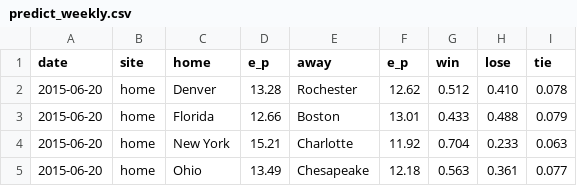
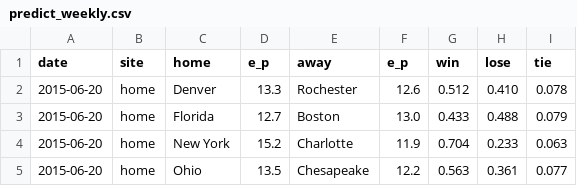
Before and after one commit to octonion/lacrosse, a CSV file: mll/sos/predict_weekly.csv, drawn as a sheet.

```diff
--- a/mll/sos/predict_weekly.csv
+++ b/mll/sos/predict_weekly.csv
@@ -1,5 +1,5 @@
 date,site,home,e_p,away,e_p,win,lose,tie
-2015-06-20,home,Denver,13.28,Rochester,12.62,0.512,0.410,0.078
-2015-06-20,home,Florida,12.66,Boston,13.01,0.433,0.488,0.079
-2015-06-20,home,New York,15.21,Charlotte,11.92,0.704,0.233,0.063
-2015-06-20,home,Ohio,13.49,Chesapeake,12.18,0.563,0.361,0.077
+2015-06-20,home,Denver,13.3,Rochester,12.6,0.512,0.410,0.078
+2015-06-20,home,Florida,12.7,Boston,13.0,0.433,0.488,0.079
+2015-06-20,home,New York,15.2,Charlotte,11.9,0.704,0.233,0.063
+2015-06-20,home,Ohio,13.5,Chesapeake,12.2,0.563,0.361,0.077
```
Also changed, not shown: 4 other files.
